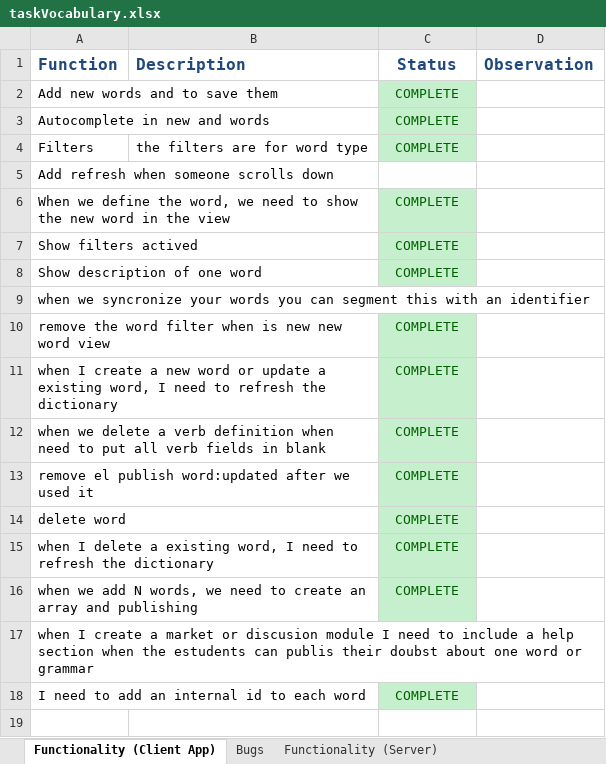
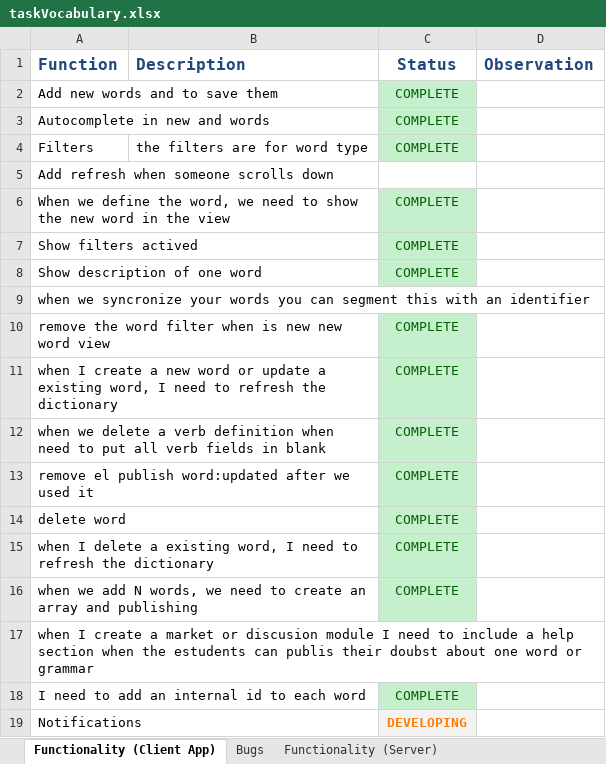
Before and after one commit to locus0002/vac-comm-n-ilac, an Excel workbook: ionic-vocabulary/task/taskVocabulary.xlsx, sheet Functionality (Client App), drawn as a sheet; values as stored, in another font and other column widths than the file's, no borders; the diff names each change by its address in the sheet, - before the commit and + after, or states it on an @@ line.

```diff
--- a/ionic-vocabulary/task/taskVocabulary.xlsx (sheet Functionality (Client App))
+++ b/ionic-vocabulary/task/taskVocabulary.xlsx (sheet Functionality (Client App))
+row 19: Notifications |  | DEVELOPING
```
Also changed, not shown: 25 other files.
